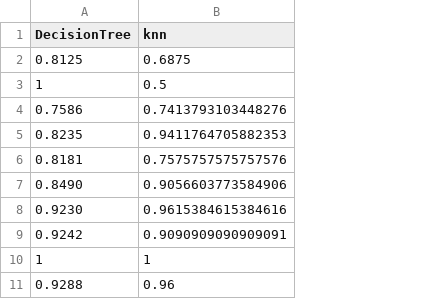
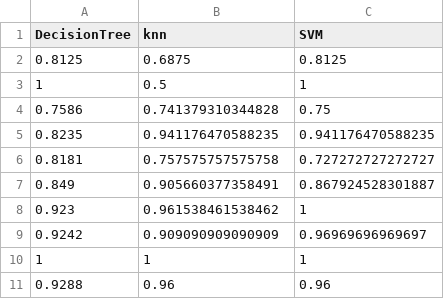
Before and after one commit to danitico/IMD, a CSV file: P3/grids.csv, drawn as a sheet; removed rows and columns are numbered as before the commit, all else as after; the diff names each change by its address in the sheet, - before the commit and + after, or states it on an @@ line.

```diff
--- a/P3/grids.csv
+++ b/P3/grids.csv
+column C (SVM), rows 2-6: 0.8125 | 1 | 0.75 | 0.941176470588235 | 0.727272727272727; rows 10-11: 1 | 0.96
-B4 (knn): 0.7413793103448276
+B4 (knn): 0.741379310344828
-B5 (knn): 0.9411764705882353
+B5 (knn): 0.941176470588235
-B6 (knn): 0.7575757575757576
+B6 (knn): 0.757575757575758
-row 7: 0.8490 | 0.9056603773584906
-row 8: 0.9230 | 0.9615384615384616
-row 9: 0.9242 | 0.9090909090909091
+row 7: 0.849 | 0.905660377358491 | 0.867924528301887
+row 8: 0.923 | 0.961538461538462 | 1
+row 9: 0.9242 | 0.909090909090909 | 0.96969696969697
```
Also changed, not shown: 7 other files.
